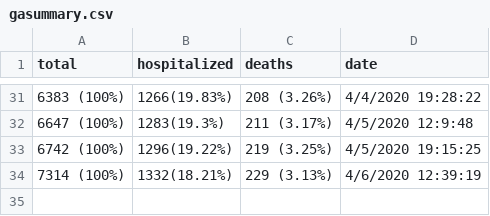
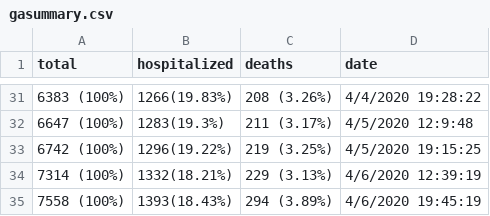
Before and after one commit to dmrobotix/GACOVID19, a CSV file: csv/gasummary.csv, drawn as a sheet; only a part is shown, gaps mark what is left out; the diff names each change by its address in the sheet, - before the commit and + after, or states it on an @@ line.

Commit message:
updating stats 7pm data

```diff
--- a/csv/gasummary.csv
+++ b/csv/gasummary.csv
+row 35: 7558 (100%) | 1393(18.43%) | 294 (3.89%) | 4/6/2020 19:45:19
```
Also changed, not shown: csv/gatests.csv, 5 other files.
